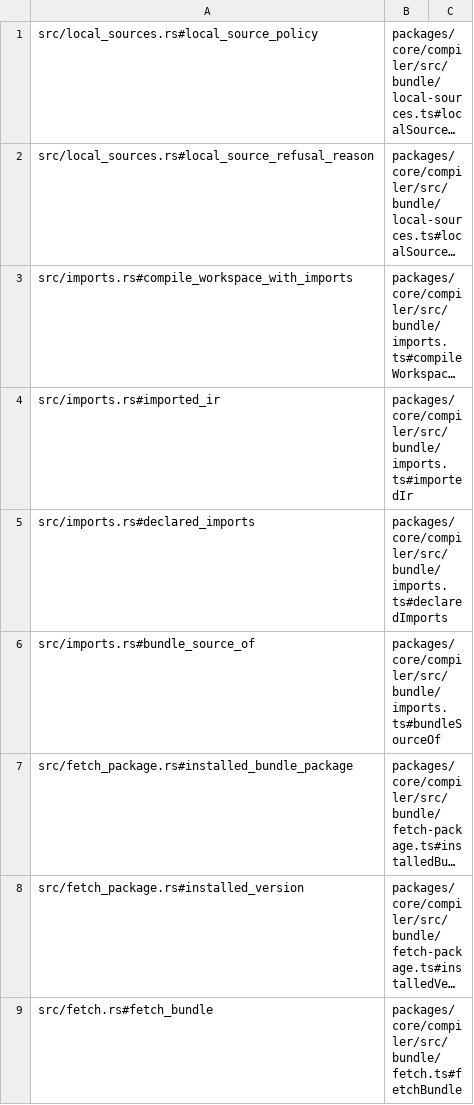
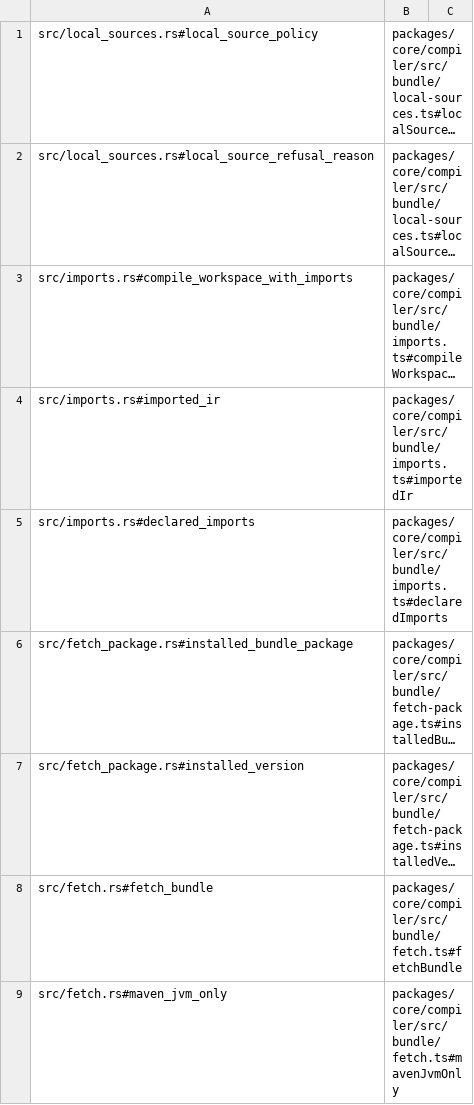
Before and after one commit to jubasse/seampact, a TSV file: crates/bundle-fetch/trace.tsv, drawn as a sheet; only a part is shown; the shorter side is filled out with more unchanged rows; long unchanged cells end in …; the diff names each change by its address in the sheet, - before the commit and + after, or states it on an @@ line.

```diff
--- a/crates/bundle-fetch/trace.tsv
+++ b/crates/bundle-fetch/trace.tsv
-row 6: src/imports.rs#bundle_source_of | packages/core/compiler/src/bundle/imports.ts#bundleSourceOf
```
Also changed, not shown: crates/bundle/trace.tsv, 5 other files.
